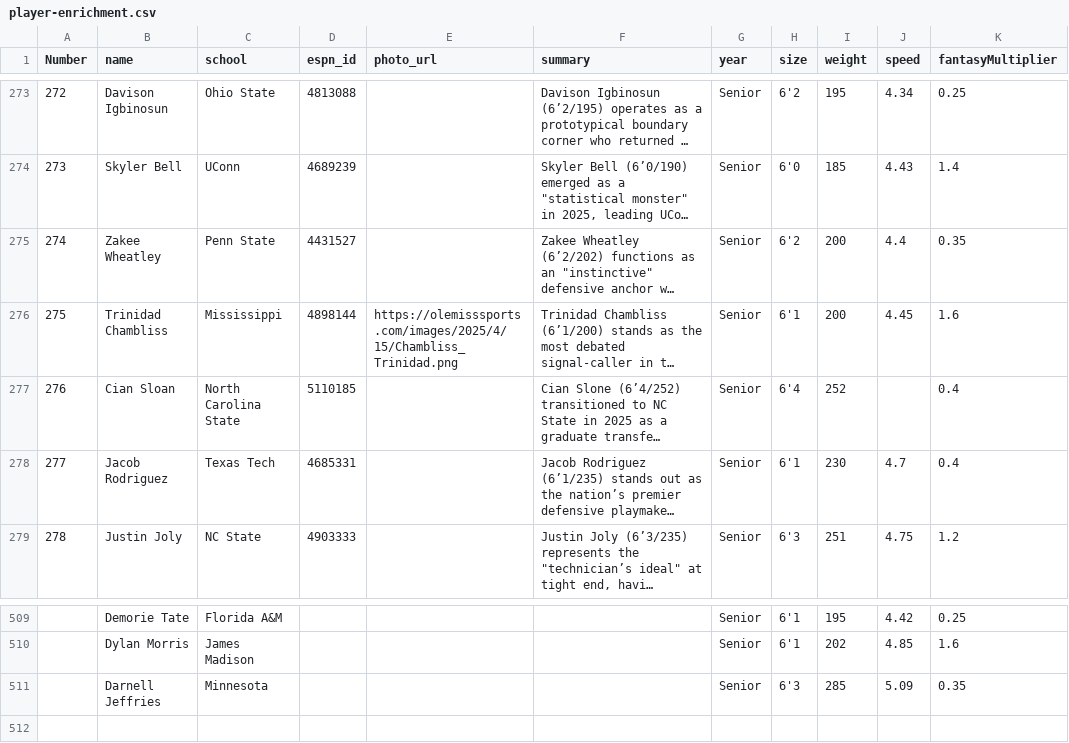
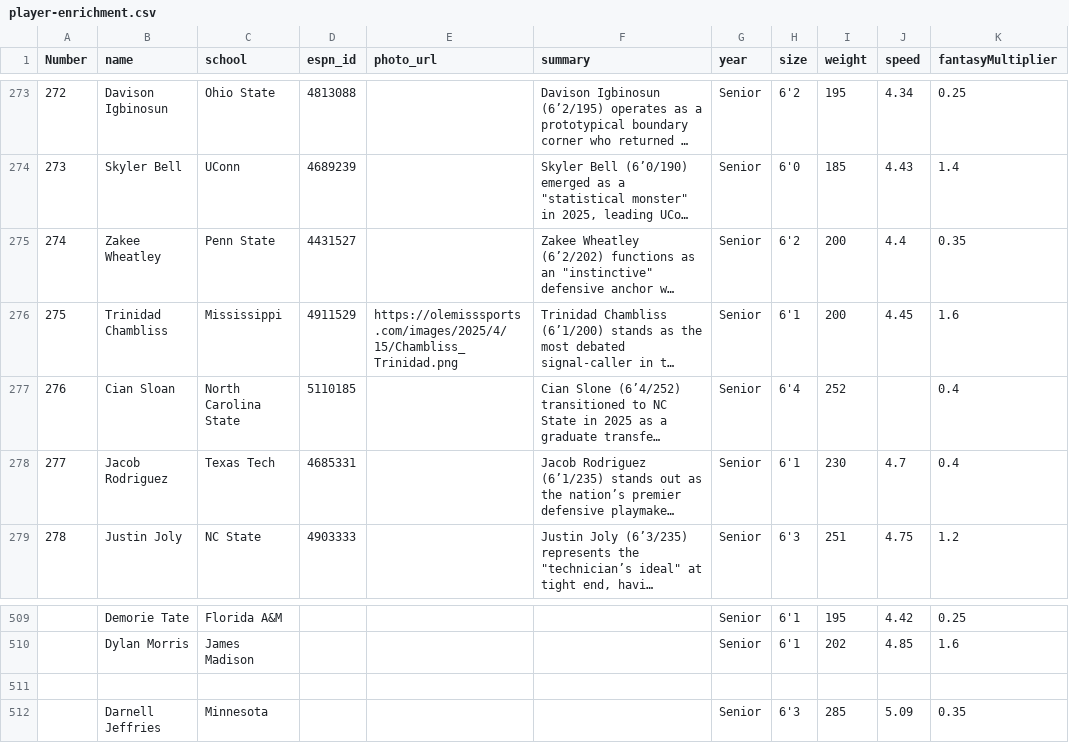
Before and after one commit to skjjcruz/Owner-Dashboard--V7, a CSV file: player-enrichment.csv, drawn as a sheet; only a part is shown, gaps mark what is left out; long unchanged cells end in …; the diff names each change by its address in the sheet, - before the commit and + after, or states it on an @@ line.

Commit message:
Update player-enrichment.csv

```diff
--- a/player-enrichment.csv
+++ b/player-enrichment.csv
-D276 (espn_id): 4898144
+D276 (espn_id): 4911529
+row 511: (empty)
```
